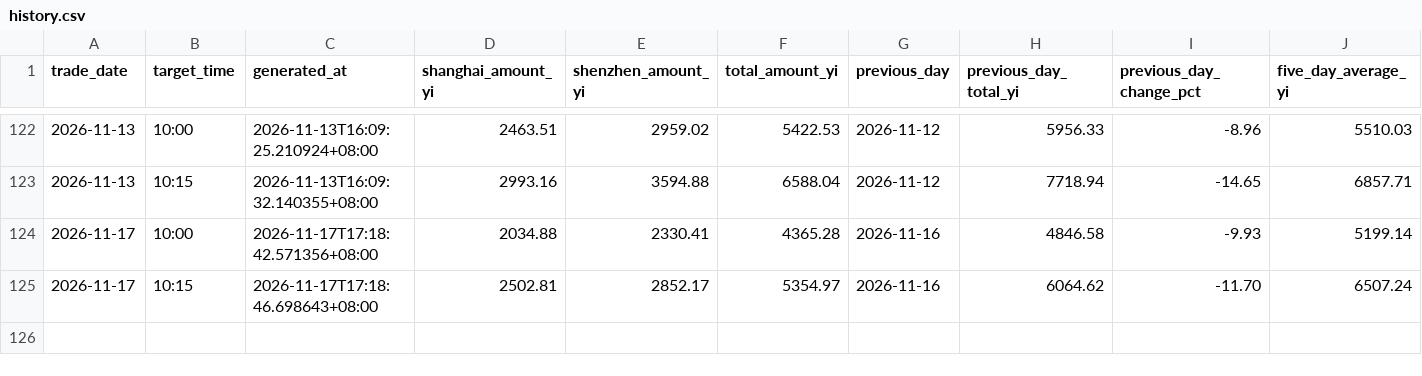
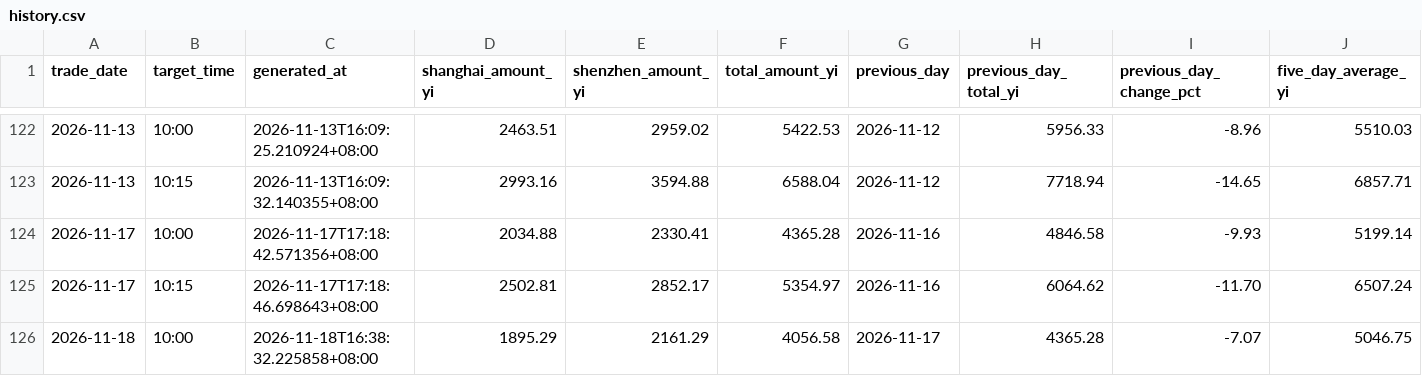
Before and after one commit to White274/a-share-turnover-alert, a CSV file: data/history.csv, drawn as a sheet; only a part is shown, gaps mark what is left out; rows hold the shown columns only; the diff names each change by its address in the sheet, - before the commit and + after, or states it on an @@ line.

```diff
--- a/data/history.csv
+++ b/data/history.csv
+row 126: 2026-11-18 | 10:00 | 2026-11-18T16:38:32.225858+08:00 | 1895.29 | 2161.29 | 4056.58 | 2026-11-17 | 4365.28 | -7.07 | 5046.75
```
Also changed, not shown: 4 other files.
